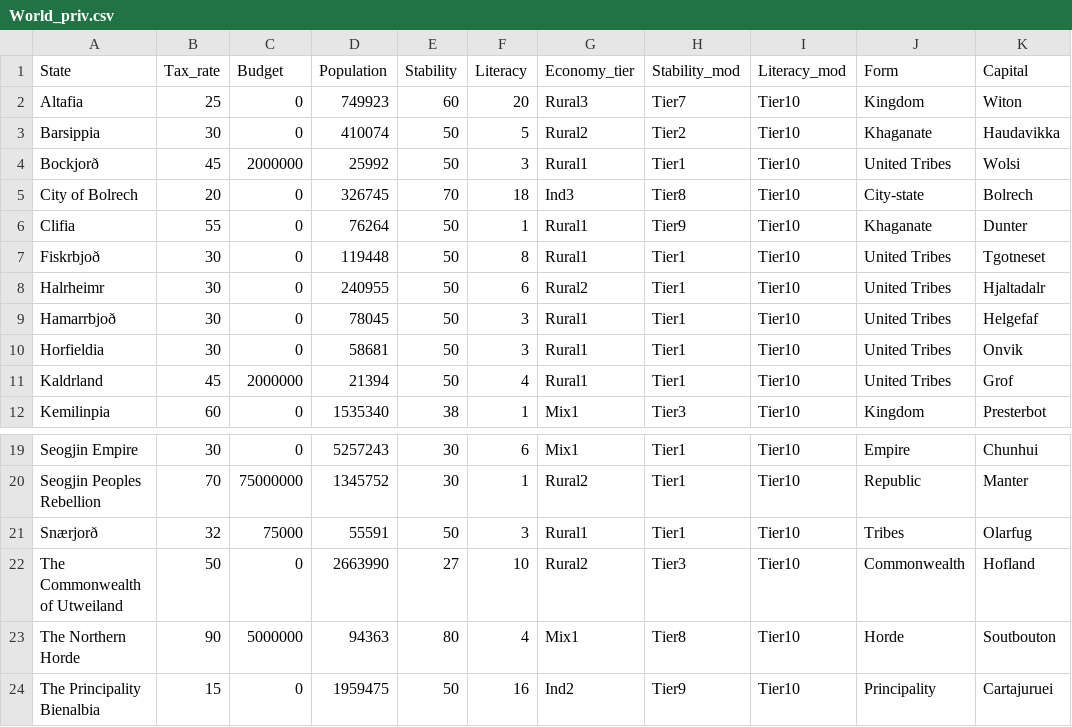
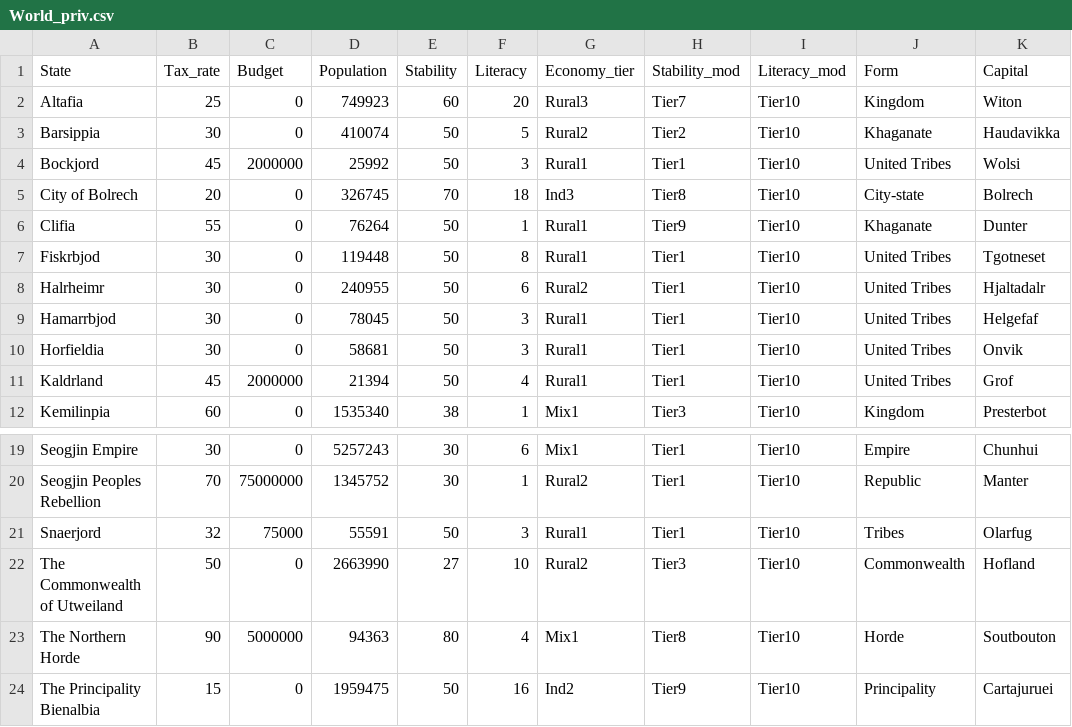
Before and after one commit to Ar-e-k/discord_rpv2, a CSV file: World_priv.csv, drawn as a sheet; only a part is shown, gaps mark what is left out; the diff names each change by its address in the sheet, - before the commit and + after, or states it on an @@ line.

```diff
--- a/World_priv.csv
+++ b/World_priv.csv
-A4 (State): Bockjorð
+A4 (State): Bockjord
-A7 (State): Fiskrbjoð
+A7 (State): Fiskrbjod
-A9 (State): Hamarrbjoð
+A9 (State): Hamarrbjod
-A21 (State): Snærjorð
+A21 (State): Snaerjord
```
Also changed, not shown: 5 other files.
